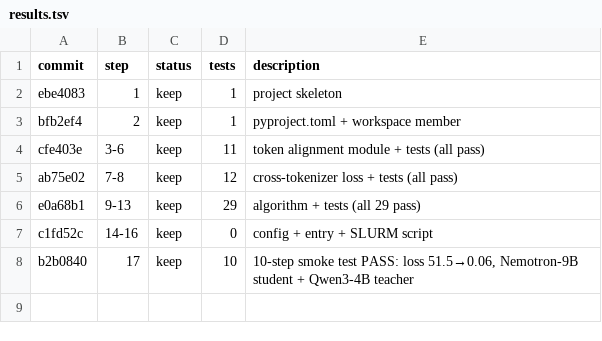
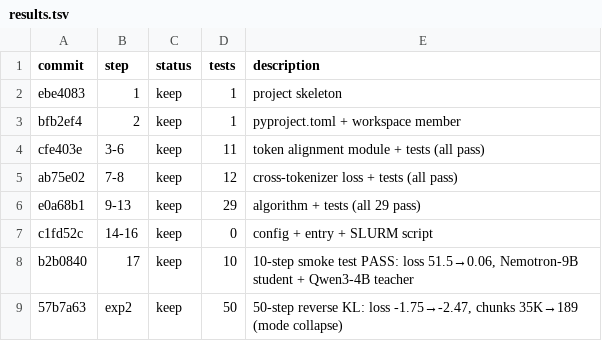
Before and after one commit to zpqiu/NeMo-RL, a TSV file: research/cross_tokenizer_distillation/results.tsv, drawn as a sheet; the diff names each change by its address in the sheet, - before the commit and + after, or states it on an @@ line.

Commit message:
xdistill: experiment 3 - 50 steps, mixed KL (0.5), batch 32
Co-Authored-By: Craft Agent <agents-noreply@craft.do>

```diff
--- a/research/cross_tokenizer_distillation/results.tsv
+++ b/research/cross_tokenizer_distillation/results.tsv
+row 9: 57b7a63 | exp2 | keep | 50 | 50-step reverse KL: loss -1.75→-2.47, chunks 35K→189 (mode collapse)
```
Also changed, not shown: 2 other files.
